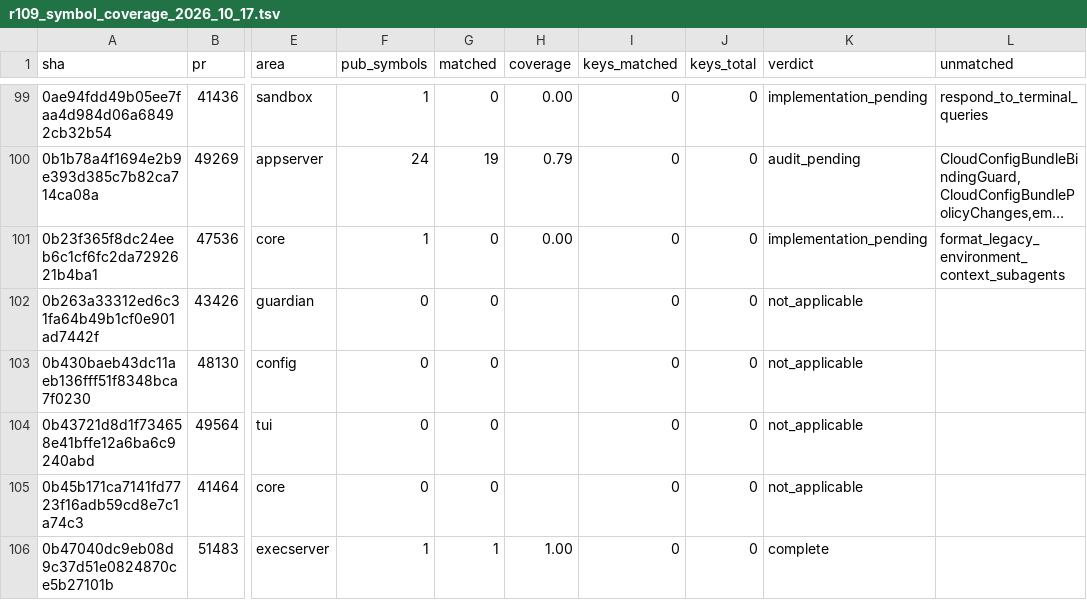
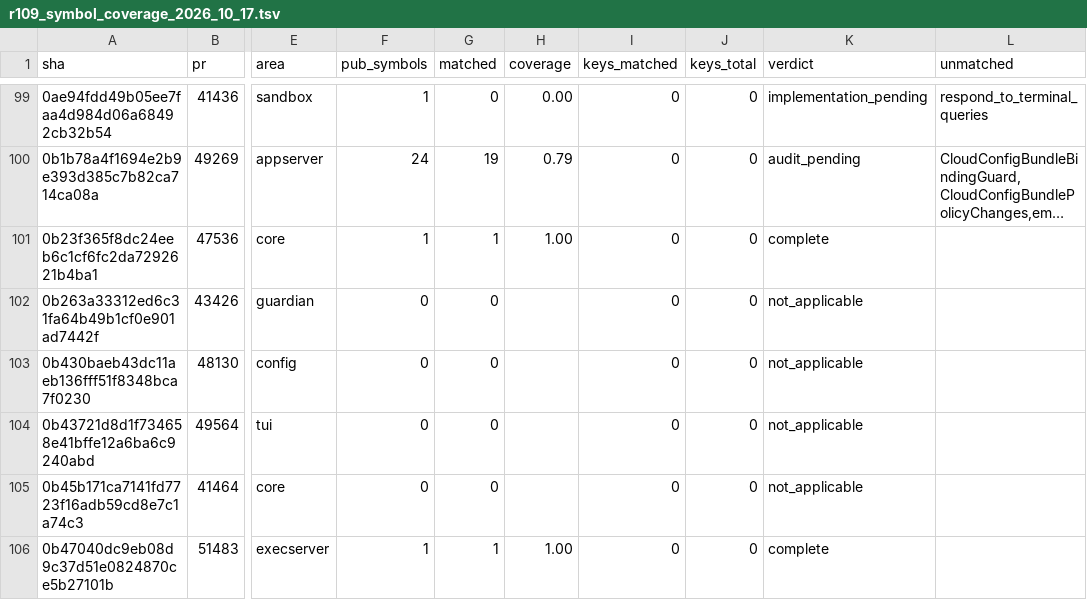
Before and after one commit to jacks001314/codex_go, a TSV file: update/r109_symbol_coverage_2026_10_17.tsv, drawn as a sheet; only a part is shown, gaps mark what is left out; long unchanged cells end in …; the diff names each change by its address in the sheet, - before the commit and + after, or states it on an @@ line.

```diff
--- a/update/r109_symbol_coverage_2026_10_17.tsv
+++ b/update/r109_symbol_coverage_2026_10_17.tsv
-G101 (matched): 0
+G101 (matched): 1
-H101 (coverage): 0.00
+H101 (coverage): 1.00
-K101 (verdict): implementation_pending
+K101 (verdict): complete
-L101 (unmatched): format_legacy_environment_context_subagents
+L101 (unmatched): (empty)
```
Also changed, not shown: update/r90_commit_ledger_2026_10_16.tsv, 1 other file.
